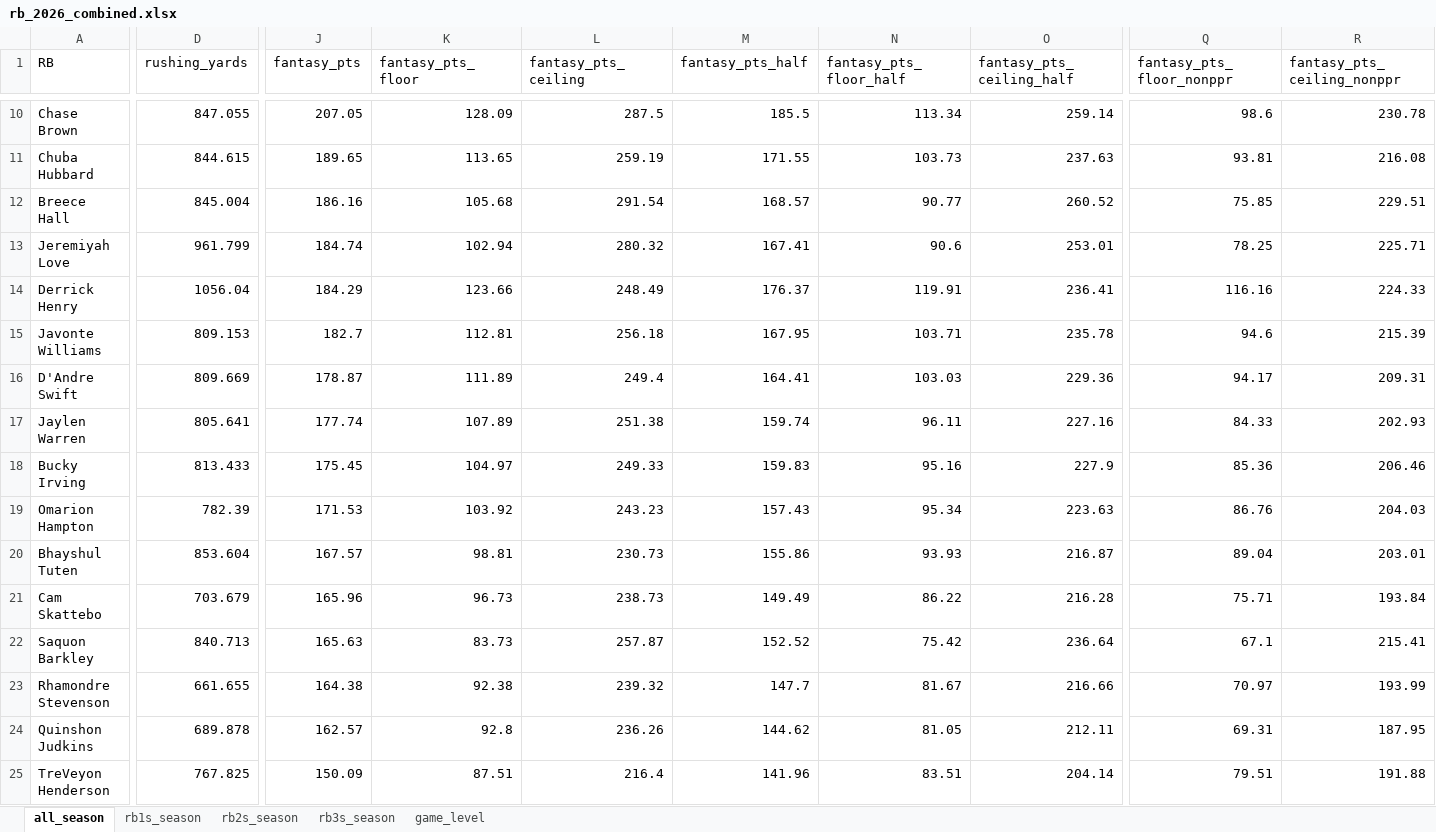
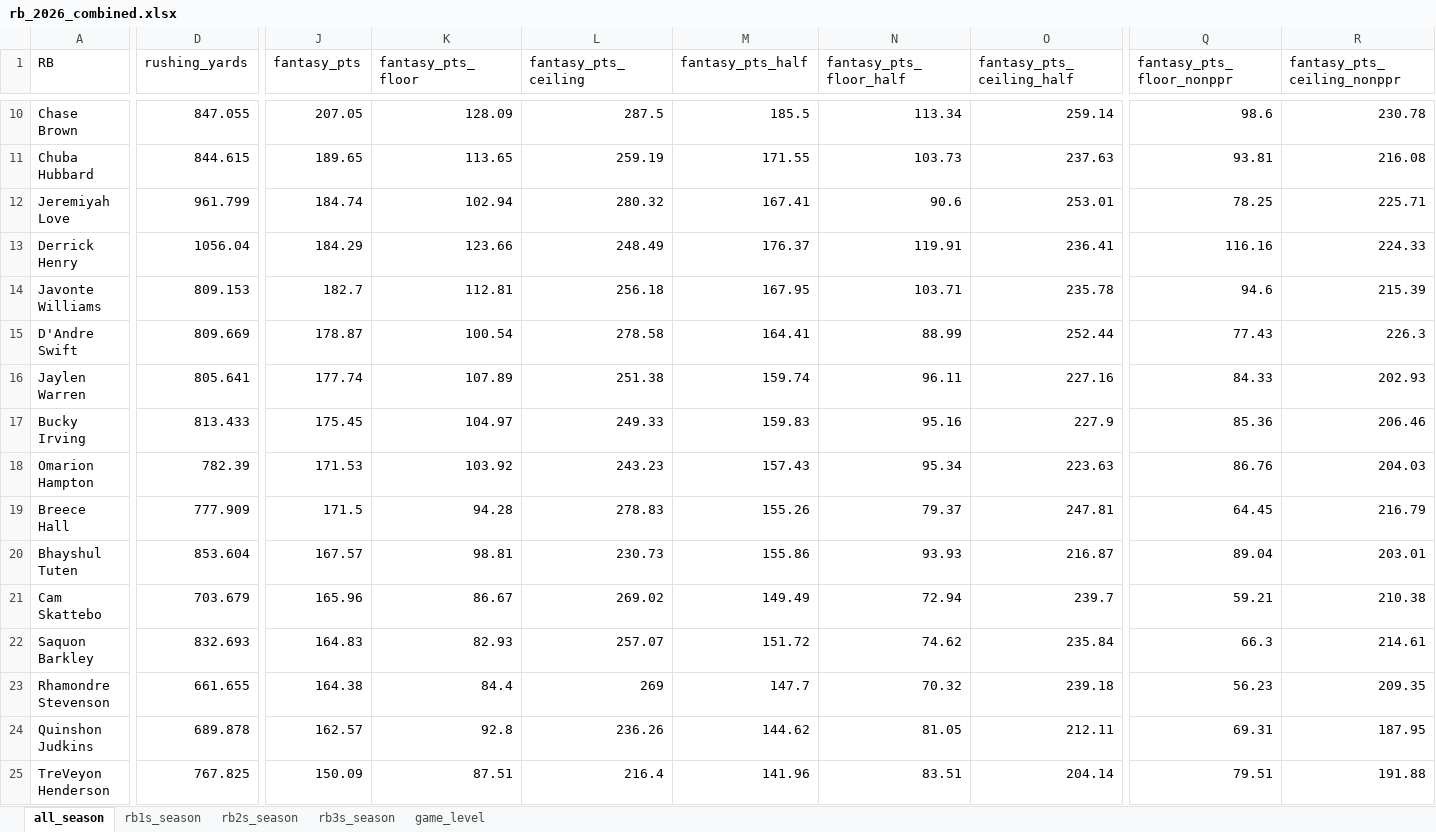
Before and after one commit to egomaniacsfantasy/lineup-lab, an Excel workbook: projections/rb_2026_combined.xlsx, sheet all_season, drawn as a sheet; only a part is shown, gaps mark what is left out; values as stored, in another font and other column widths than the file's, no borders; removed rows and columns are numbered as before the commit, all else as after; rows hold the shown columns only; the diff covers the shown part only; the diff names each change by its address in the sheet, - before the commit and + after, or states it on an @@ line.

```diff
--- a/projections/rb_2026_combined.xlsx (sheet all_season)
+++ b/projections/rb_2026_combined.xlsx (sheet all_season)
-row 12: Breece Hall | 845.004 | 186.16 | 105.68 | 291.54 | 168.57 | 90.77 | 260.52 | 75.85 | 229.51
-K15 (fantasy_pts_floor): 111.89
+K15 (fantasy_pts_floor): 100.54
-L15 (fantasy_pts_ceiling): 249.4
+L15 (fantasy_pts_ceiling): 278.58
-N15 (fantasy_pts_floor_half): 103.03
+N15 (fantasy_pts_floor_half): 88.99
-O15 (fantasy_pts_ceiling_half): 229.36
+O15 (fantasy_pts_ceiling_half): 252.44
-Q15 (fantasy_pts_floor_nonppr): 94.17
+Q15 (fantasy_pts_floor_nonppr): 77.43
-R15 (fantasy_pts_ceiling_nonppr): 209.31
+R15 (fantasy_pts_ceiling_nonppr): 226.3
+row 19: Breece Hall | 777.909 | 171.5 | 94.28 | 278.83 | 155.26 | 79.37 | 247.81 | 64.45 | 216.79
-K21 (fantasy_pts_floor): 96.73
+K21 (fantasy_pts_floor): 86.67
-L21 (fantasy_pts_ceiling): 238.73
+L21 (fantasy_pts_ceiling): 269.02
-N21 (fantasy_pts_floor_half): 86.22
+N21 (fantasy_pts_floor_half): 72.94
-O21 (fantasy_pts_ceiling_half): 216.28
+O21 (fantasy_pts_ceiling_half): 239.7
-Q21 (fantasy_pts_floor_nonppr): 75.71
+Q21 (fantasy_pts_floor_nonppr): 59.21
-R21 (fantasy_pts_ceiling_nonppr): 193.84
+R21 (fantasy_pts_ceiling_nonppr): 210.38
-D22 (rushing_yards): 840.713
+D22 (rushing_yards): 832.693
-J22 (fantasy_pts): 165.63
+J22 (fantasy_pts): 164.83
-K22 (fantasy_pts_floor): 83.73
+K22 (fantasy_pts_floor): 82.93
-L22 (fantasy_pts_ceiling): 257.87
+L22 (fantasy_pts_ceiling): 257.07
-M22 (fantasy_pts_half): 152.52
+M22 (fantasy_pts_half): 151.72
-N22 (fantasy_pts_floor_half): 75.42
+N22 (fantasy_pts_floor_half): 74.62
-O22 (fantasy_pts_ceiling_half): 236.64
+O22 (fantasy_pts_ceiling_half): 235.84
-Q22 (fantasy_pts_floor_nonppr): 67.1
+Q22 (fantasy_pts_floor_nonppr): 66.3
-R22 (fantasy_pts_ceiling_nonppr): 215.41
+R22 (fantasy_pts_ceiling_nonppr): 214.61
-K23 (fantasy_pts_floor): 92.38
+K23 (fantasy_pts_floor): 84.4
-L23 (fantasy_pts_ceiling): 239.32
+L23 (fantasy_pts_ceiling): 269
-N23 (fantasy_pts_floor_half): 81.67
+N23 (fantasy_pts_floor_half): 70.32
-O23 (fantasy_pts_ceiling_half): 216.66
+O23 (fantasy_pts_ceiling_half): 239.18
-Q23 (fantasy_pts_floor_nonppr): 70.97
+Q23 (fantasy_pts_floor_nonppr): 56.23
-R23 (fantasy_pts_ceiling_nonppr): 193.99
+R23 (fantasy_pts_ceiling_nonppr): 209.35
```
Also changed, not shown: 5 added rows, 7 removed rows and 46 edited cells elsewhere in this sheet, sheet game_level, sheet rb1s_season, sheet rb3s_season, sheet rb2s_season.
